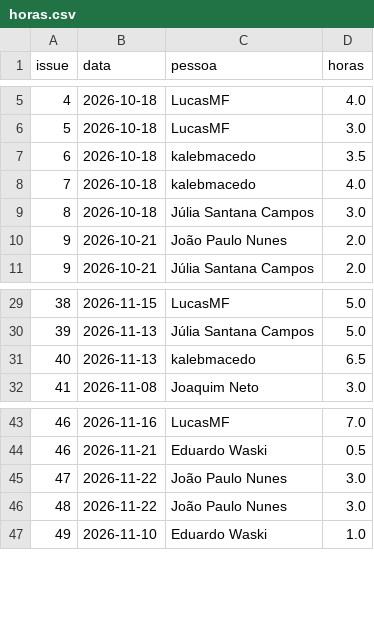
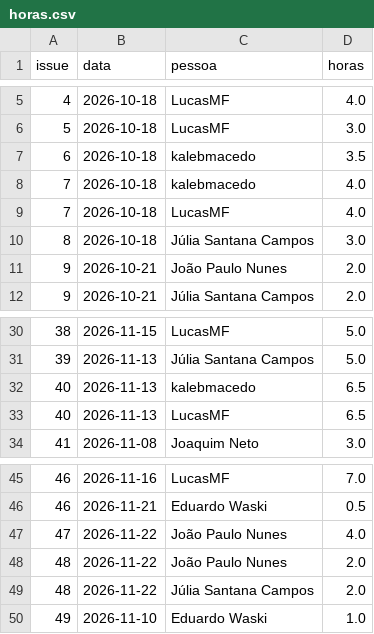
Before and after one commit to FCTE-Qualidade-de-Software-1/2026-2_T02_ELIZABETH_FRIEDMAN, a CSV file: docs/gestao/evidencias/horas.csv, drawn as a sheet; only a part is shown, gaps mark what is left out.

```diff
--- a/docs/gestao/evidencias/horas.csv
+++ b/docs/gestao/evidencias/horas.csv
@@ -8,2 +8,3 @@ issue,data,pessoa,horas
 7,2026-10-18,kalebmacedo,4.0
+7,2026-10-18,LucasMF,4.0
 8,2026-10-18,Júlia Santana Campos,3.0
@@ -31,2 +32,3 @@ issue,data,pessoa,horas
 40,2026-11-13,kalebmacedo,6.5
+40,2026-11-13,LucasMF,6.5
 41,2026-11-08,Joaquim Neto,3.0
@@ -44,4 +46,5 @@ issue,data,pessoa,horas
 46,2026-11-21,Eduardo Waski,0.5
-47,2026-11-22,João Paulo Nunes,3.0
-48,2026-11-22,João Paulo Nunes,3.0
+47,2026-11-22,João Paulo Nunes,4.0
+48,2026-11-22,João Paulo Nunes,2.0
+48,2026-11-22,Júlia Santana Campos,2.0
 49,2026-11-10,Eduardo Waski,1.0
```
Also changed, not shown: docs/gestao/evidencias/indicadores.csv, docs/gestao/evidencias/issues.csv, 6 other files.
